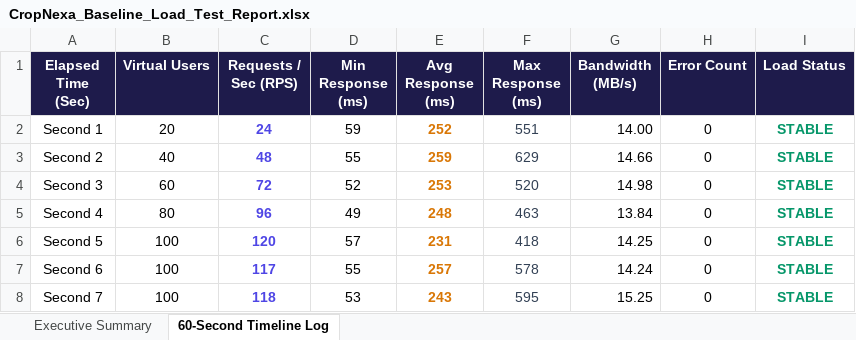
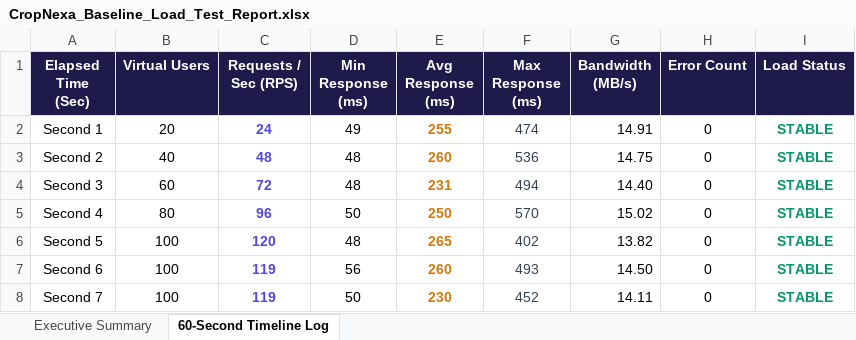
Before and after one commit to Bharath614/CropNexa, an Excel workbook: load-tests/CropNexa_Baseline_Load_Test_Report.xlsx, sheet 60-Second Timeline Log, drawn as a sheet; only a part is shown; values as stored, in another font and other column widths than the file's, no borders; the diff covers the shown part only; the diff names each change by its address in the sheet, - before the commit and + after, or states it on an @@ line.

```diff
--- a/load-tests/CropNexa_Baseline_Load_Test_Report.xlsx (sheet 60-Second Timeline Log)
+++ b/load-tests/CropNexa_Baseline_Load_Test_Report.xlsx (sheet 60-Second Timeline Log)
-D2 (Min Response (ms)): 59
+D2 (Min Response (ms)): 49
-E2 (Avg Response (ms)): 252
+E2 (Avg Response (ms)): 255
-F2 (Max Response (ms)): 551
+F2 (Max Response (ms)): 474
-G2 (Bandwidth (MB/s)): 14.00
+G2 (Bandwidth (MB/s)): 14.91
-D3 (Min Response (ms)): 55
+D3 (Min Response (ms)): 48
-E3 (Avg Response (ms)): 259
+E3 (Avg Response (ms)): 260
-F3 (Max Response (ms)): 629
+F3 (Max Response (ms)): 536
-G3 (Bandwidth (MB/s)): 14.66
+G3 (Bandwidth (MB/s)): 14.75
-D4 (Min Response (ms)): 52
+D4 (Min Response (ms)): 48
-E4 (Avg Response (ms)): 253
+E4 (Avg Response (ms)): 231
-F4 (Max Response (ms)): 520
+F4 (Max Response (ms)): 494
-G4 (Bandwidth (MB/s)): 14.98
+G4 (Bandwidth (MB/s)): 14.40
-D5 (Min Response (ms)): 49
+D5 (Min Response (ms)): 50
-E5 (Avg Response (ms)): 248
+E5 (Avg Response (ms)): 250
-F5 (Max Response (ms)): 463
+F5 (Max Response (ms)): 570
-G5 (Bandwidth (MB/s)): 13.84
+G5 (Bandwidth (MB/s)): 15.02
-D6 (Min Response (ms)): 57
+D6 (Min Response (ms)): 48
-E6 (Avg Response (ms)): 231
+E6 (Avg Response (ms)): 265
-F6 (Max Response (ms)): 418
+F6 (Max Response (ms)): 402
-G6 (Bandwidth (MB/s)): 14.25
+G6 (Bandwidth (MB/s)): 13.82
-C7 (Requests / Sec (RPS)): 117
+C7 (Requests / Sec (RPS)): 119
-D7 (Min Response (ms)): 55
+D7 (Min Response (ms)): 56
-E7 (Avg Response (ms)): 257
+E7 (Avg Response (ms)): 260
-F7 (Max Response (ms)): 578
+F7 (Max Response (ms)): 493
-G7 (Bandwidth (MB/s)): 14.24
+G7 (Bandwidth (MB/s)): 14.50
-C8 (Requests / Sec (RPS)): 118
+C8 (Requests / Sec (RPS)): 119
-D8 (Min Response (ms)): 53
+D8 (Min Response (ms)): 50
-E8 (Avg Response (ms)): 243
+E8 (Avg Response (ms)): 230
-F8 (Max Response (ms)): 595
+F8 (Max Response (ms)): 452
-G8 (Bandwidth (MB/s)): 15.25
+G8 (Bandwidth (MB/s)): 14.11
```
Also changed, not shown: 258 edited cells elsewhere in this sheet, Vulnerability Test Results/endpoint-inventory.xlsx, Vulnerability Test Results/findings.xlsx, 7 other files.
